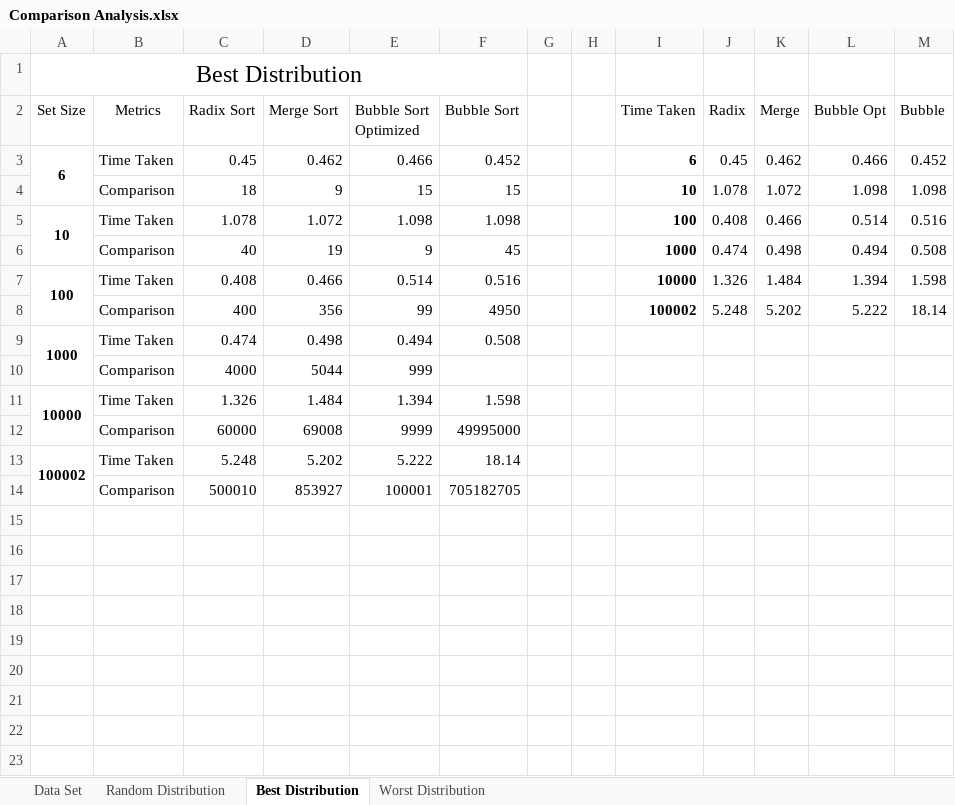
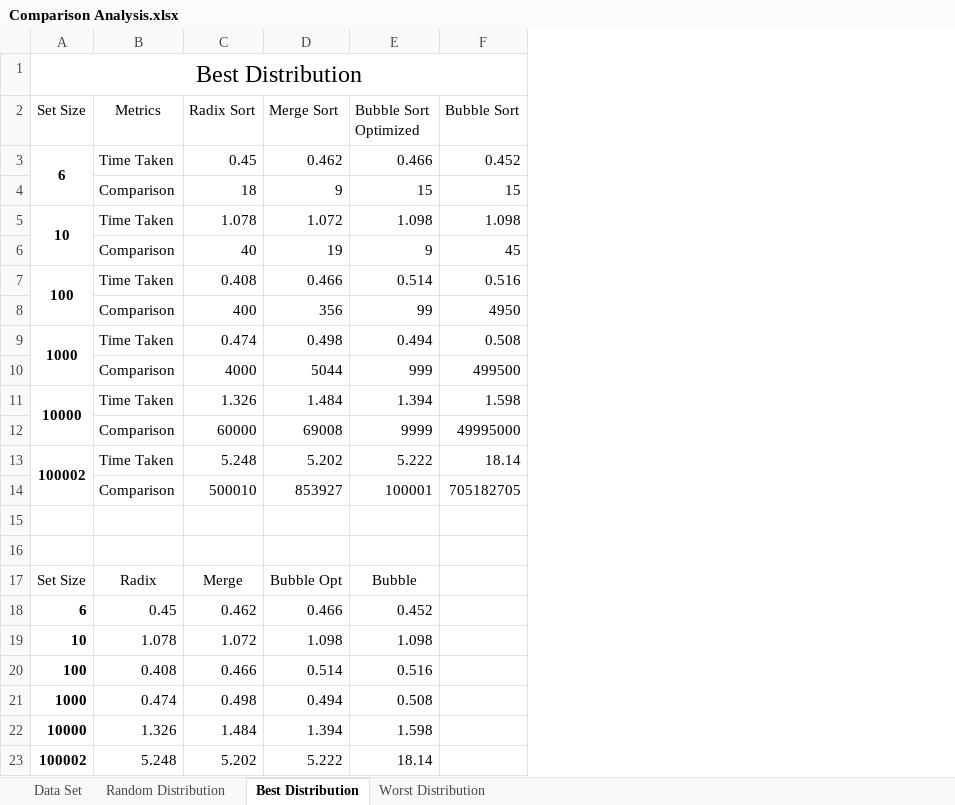
Before and after one commit to Wazzdaa/Does-The-Time-Complexities-of-Sorting-Algorithims-Hold-True-Under-Implementation-, an Excel workbook: Comparison Analysis.xlsx, sheet Best Distribution, drawn as a sheet; values as stored, in another font and other column widths than the file's, no borders; removed rows and columns are numbered as before the commit, all else as after; the diff names each change by its address in the sheet, - before the commit and + after, or states it on an @@ line.

```diff
--- a/Comparison Analysis.xlsx (sheet Best Distribution)
+++ b/Comparison Analysis.xlsx (sheet Best Distribution)
-column G, empty
-column H, empty
-column I (Time Taken), rows 3-8: 6 | 10 | 100 | 1000 | 10000 | 100002
-column J (Radix), rows 3-8: 0.45 | 1.078 | 0.408 | 0.474 | 1.326 | 5.248
-column K (Merge), rows 3-8: 0.462 | 1.072 | 0.466 | 0.498 | 1.484 | 5.202
-column L (Bubble Opt), rows 3-8: 0.466 | 1.098 | 0.514 | 0.494 | 1.394 | 5.222
-column M (Bubble), rows 3-8: 0.452 | 1.098 | 0.516 | 0.508 | 1.598 | 18.14
-F10 (Bubble Sort): (empty)
+F10 (Bubble Sort): 499500
+row 15: (empty)
+row 16: (empty)
+row 17: Set Size | Radix | Merge | Bubble Opt | Bubble
+row 18: 6 | 0.45 | 0.462 | 0.466 | 0.452
+row 19: 10 | 1.078 | 1.072 | 1.098 | 1.098
+row 20: 100 | 0.408 | 0.466 | 0.514 | 0.516
+row 21: 1000 | 0.474 | 0.498 | 0.494 | 0.508
+row 22: 10000 | 1.326 | 1.484 | 1.394 | 1.598
+row 23: 100002 | 5.248 | 5.202 | 5.222 | 18.14
```
Also changed, not shown: sheet Worst Distribution, sheet Random Distribution, sheet Data Set.
